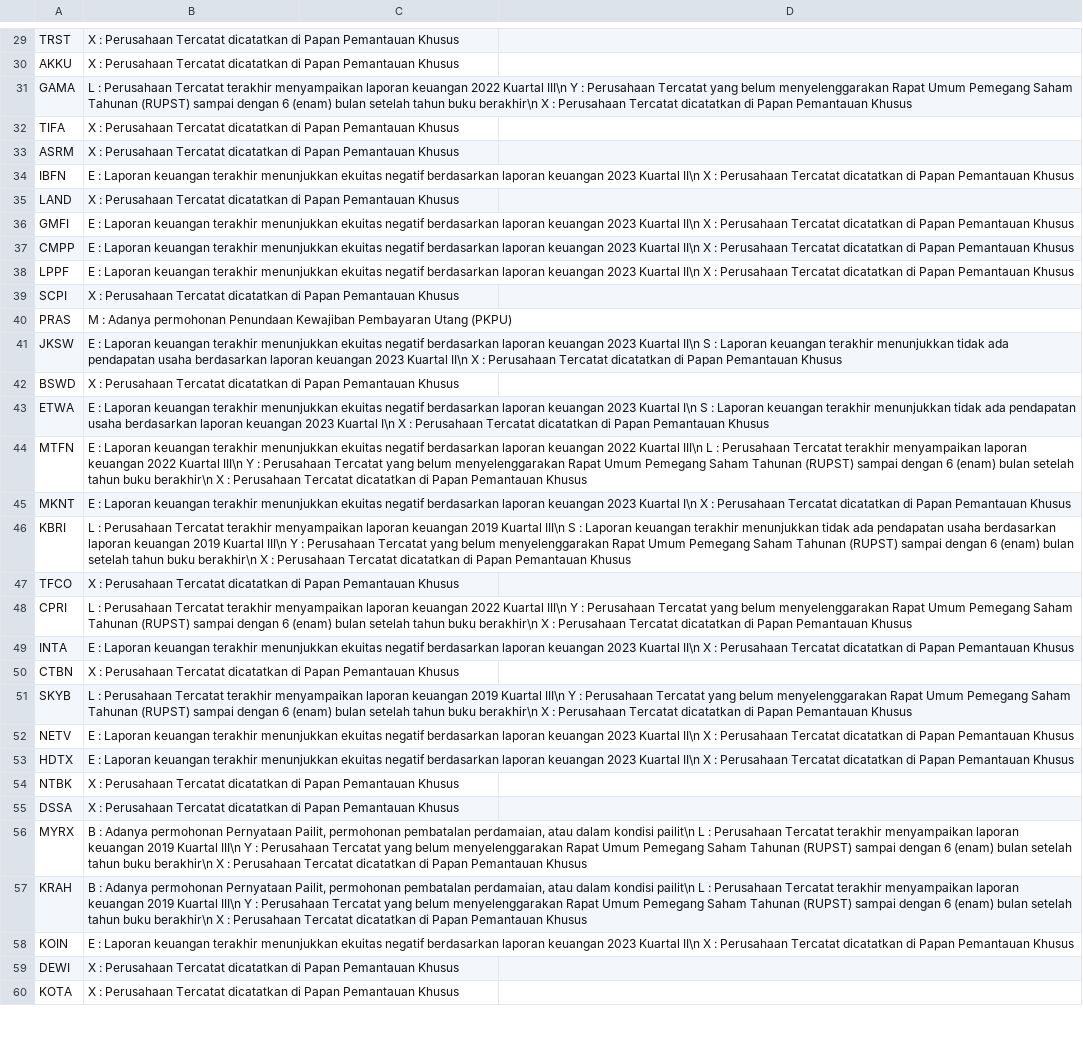
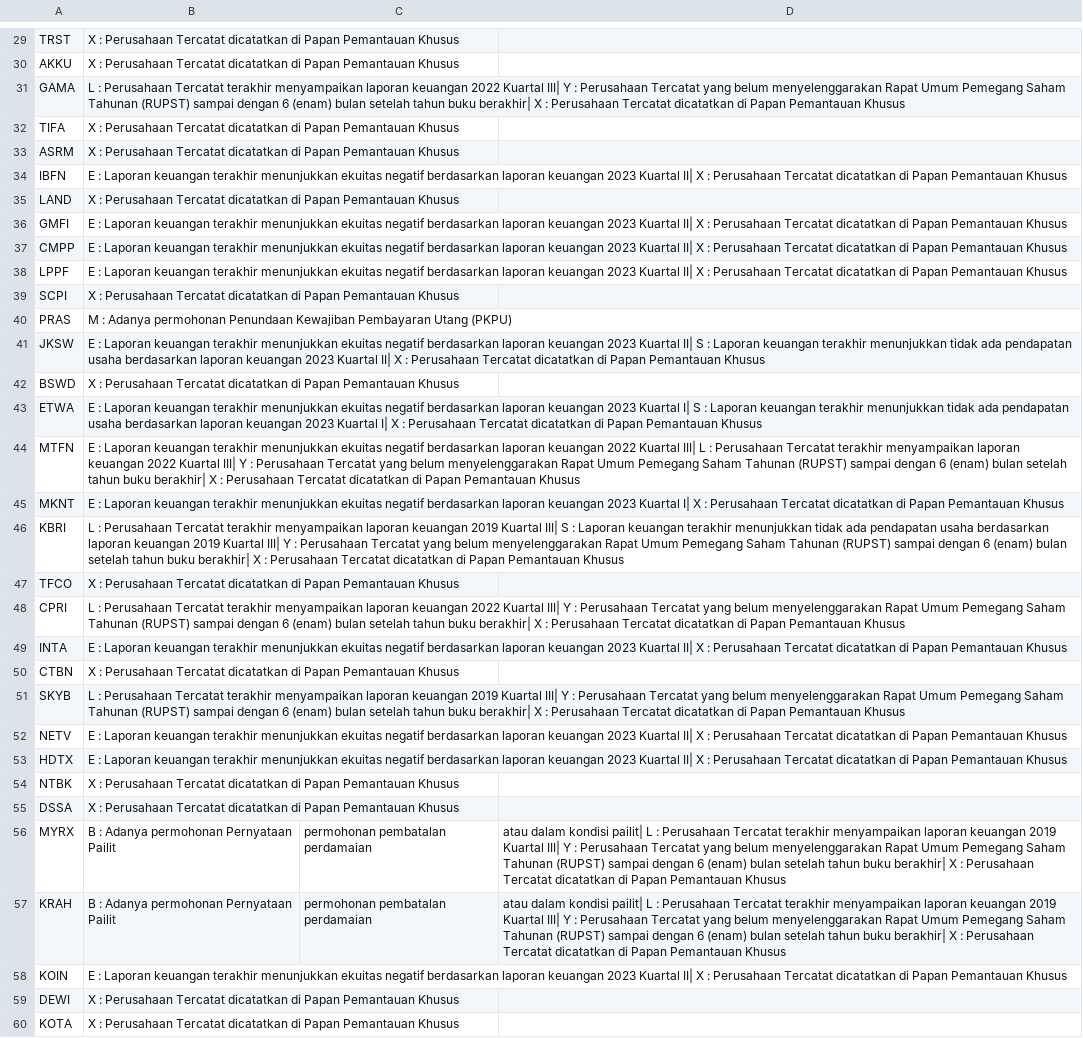
Before and after one commit to nausya/sahamku, a CSV file: notasi.csv, drawn as a sheet; only a part is shown, gaps mark what is left out; the diff covers the shown part only; the diff names each change by its address in the sheet, - before the commit and + after, or states it on an @@ line.

```diff
--- a/notasi.csv
+++ b/notasi.csv
-B31: …2022 Kuartal III\n Y : Perusahaan Tercatat yang belum menyelenggarakan Rapat Umum Pemegang Saham Tahunan (RUPST) sampai dengan 6 (enam) bulan setelah tahun buku berakhir\n X :…
+B31: …2022 Kuartal III| Y : Perusahaan Tercatat yang belum menyelenggarakan Rapat Umum Pemegang Saham Tahunan (RUPST) sampai dengan 6 (enam) bulan setelah tahun buku berakhir| X :…
-B34: …2023 Kuartal II\n X :…
+B34: …2023 Kuartal II| X :…
-B36:B38: …2023 Kuartal II\n X :…
+B36:B38: …2023 Kuartal II| X :…
-B41: …2023 Kuartal II\n S : Laporan keuangan terakhir menunjukkan tidak ada pendapatan usaha berdasarkan laporan keuangan 2023 Kuartal II\n X :…
+B41: …2023 Kuartal II| S : Laporan keuangan terakhir menunjukkan tidak ada pendapatan usaha berdasarkan laporan keuangan 2023 Kuartal II| X :…
-B43: …2023 Kuartal I\n S : Laporan keuangan terakhir menunjukkan tidak ada pendapatan usaha berdasarkan laporan keuangan 2023 Kuartal I\n X :…
+B43: …2023 Kuartal I| S : Laporan keuangan terakhir menunjukkan tidak ada pendapatan usaha berdasarkan laporan keuangan 2023 Kuartal I| X :…
-B44: …2022 Kuartal III\n L : Perusahaan Tercatat terakhir menyampaikan laporan keuangan 2022 Kuartal III\n Y : Perusahaan Tercatat yang belum menyelenggarakan Rapat Umum Pemegang Saham Tahunan (RUPST) sampai dengan 6 (enam) bulan setelah tahun buku berakhir\n X :…
+B44: …2022 Kuartal III| L : Perusahaan Tercatat terakhir menyampaikan laporan keuangan 2022 Kuartal III| Y : Perusahaan Tercatat yang belum menyelenggarakan Rapat Umum Pemegang Saham Tahunan (RUPST) sampai dengan 6 (enam) bulan setelah tahun buku berakhir| X :…
-B45: …2023 Kuartal I\n X :…
+B45: …2023 Kuartal I| X :…
-B46: …2019 Kuartal III\n S : Laporan keuangan terakhir menunjukkan tidak ada pendapatan usaha berdasarkan laporan keuangan 2019 Kuartal III\n Y : Perusahaan Tercatat yang belum menyelenggarakan Rapat Umum Pemegang Saham Tahunan (RUPST) sampai dengan 6 (enam) bulan setelah tahun buku berakhir\n X :…
+B46: …2019 Kuartal III| S : Laporan keuangan terakhir menunjukkan tidak ada pendapatan usaha berdasarkan laporan keuangan 2019 Kuartal III| Y : Perusahaan Tercatat yang belum menyelenggarakan Rapat Umum Pemegang Saham Tahunan (RUPST) sampai dengan 6 (enam) bulan setelah tahun buku berakhir| X :…
-B48: …2022 Kuartal III\n Y : Perusahaan Tercatat yang belum menyelenggarakan Rapat Umum Pemegang Saham Tahunan (RUPST) sampai dengan 6 (enam) bulan setelah tahun buku berakhir\n X :…
+B48: …2022 Kuartal III| Y : Perusahaan Tercatat yang belum menyelenggarakan Rapat Umum Pemegang Saham Tahunan (RUPST) sampai dengan 6 (enam) bulan setelah tahun buku berakhir| X :…
-B49: …2023 Kuartal II\n X :…
+B49: …2023 Kuartal II| X :…
-B51: …2019 Kuartal III\n Y : Perusahaan Tercatat yang belum menyelenggarakan Rapat Umum Pemegang Saham Tahunan (RUPST) sampai dengan 6 (enam) bulan setelah tahun buku berakhir\n X :…
+B51: …2019 Kuartal III| Y : Perusahaan Tercatat yang belum menyelenggarakan Rapat Umum Pemegang Saham Tahunan (RUPST) sampai dengan 6 (enam) bulan setelah tahun buku berakhir| X :…
-B52:B53: …2023 Kuartal II\n X :…
+B52:B53: …2023 Kuartal II| X :…
-B56:B57: …permohonan Pernyataan Pailit, permohonan pembatalan perdamaian, atau dalam kondisi pailit\n L : Perusahaan Tercatat terakhir menyampaikan laporan keuangan 2019 Kuartal III\n Y : Perusahaan Tercatat yang belum menyelenggarakan Rapat Umum Pemegang Saham Tahunan (RUPST) sampai dengan 6 (enam) bulan setelah tahun buku berakhir\n X : Perusahaan Tercatat dicatatkan di Papan Pemantauan Khusus
+B56:B57: …permohonan Pernyataan Pailit
-C56:C57: (empty)
+C56:C57: permohonan pembatalan perdamaian
-D56:D57: (empty)
+D56:D57: atau dalam kondisi pailit| L : Perusahaan Tercatat terakhir menyampaikan laporan keuangan 2019 Kuartal III| Y : Perusahaan Tercatat yang belum menyelenggarakan Rapat Umum Pemegang Saham Tahunan (RUPST) sampai dengan 6 (enam) bulan setelah tahun buku berakhir| X : Perusahaan Tercatat dicatatkan di Papan Pemantauan Khusus
-B58: …2023 Kuartal II\n X :…
+B58: …2023 Kuartal II| X :…
```
Also changed, not shown: 97 edited cells elsewhere in this file.
